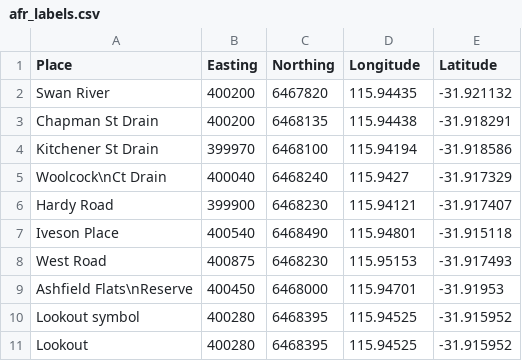
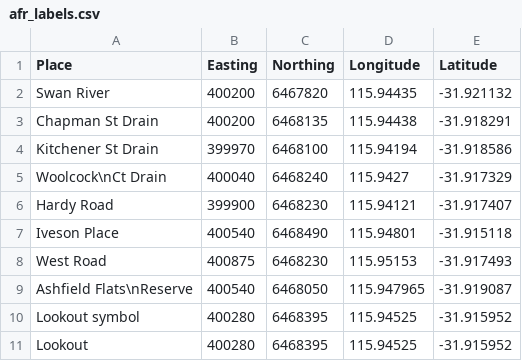
Before and after one commit to Ratey-AtUWA/spatial, a CSV file: afr_labels.csv, drawn as a sheet.

Commit message:
Update afr_labels.csv
slightly adjust location of Ashfield Flats Reserve label

```diff
--- a/afr_labels.csv
+++ b/afr_labels.csv
@@ -8,3 +8,3 @@ Iveson Place,400540,6468490,115.94801,-31.915118
 West Road,400875,6468230,115.95153,-31.917493
-Ashfield Flats\nReserve,400450,6468000,115.94701,-31.91953
+Ashfield Flats\nReserve,400540,6468050,115.947965,-31.919087
 Lookout symbol,400280,6468395,115.94525,-31.915952
```
